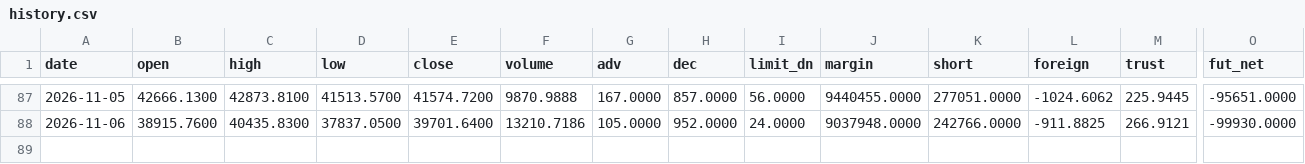
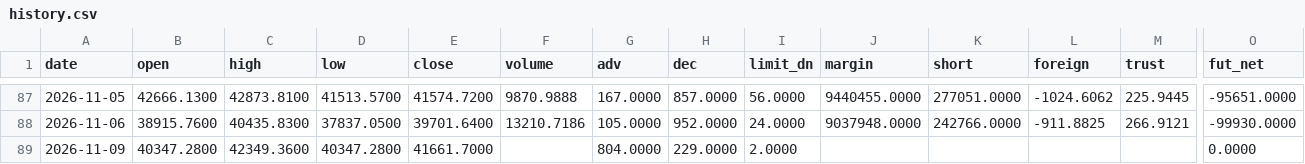
Before and after one commit to labr999/taiwan-bottom-index, a CSV file: data/history.csv, drawn as a sheet; only a part is shown, gaps mark what is left out; rows hold the shown columns only; the diff names each change by its address in the sheet, - before the commit and + after, or states it on an @@ line.

```diff
--- a/data/history.csv
+++ b/data/history.csv
+row 89: 2026-11-09 | 40347.2800 | 42349.3600 | 40347.2800 | 41661.7000 |  | 804.0000 | 229.0000 | 2.0000 |  |  |  |  | 0.0000
```
Also changed, not shown: data/scores.csv.
